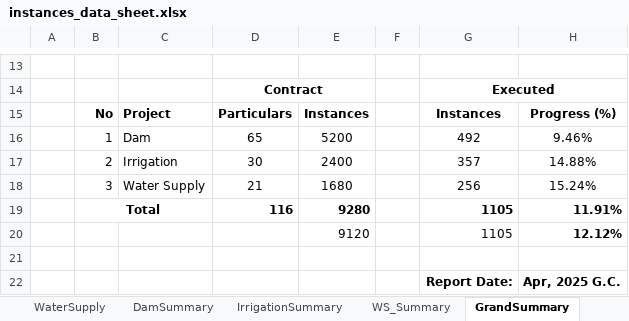
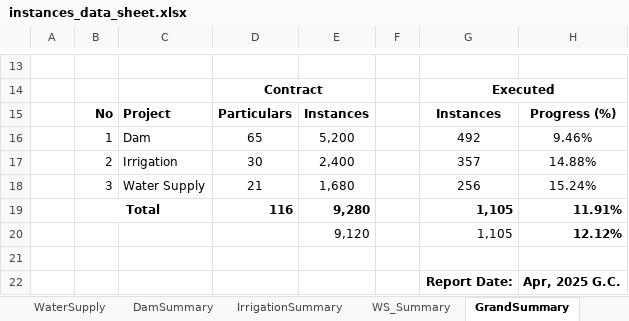
Before and after one commit to mgemoraw/cmi-pro, an Excel workbook: cmi/core/utils/instances_data_sheet.xlsx, sheet GrandSummary, drawn as a sheet; only a part is shown, gaps mark what is left out; values as stored, in another font and other column widths than the file's, no borders; charts and pictures not drawn; removed rows and columns are numbered as before the commit, all else as after; the diff names each change by its address in the sheet, - before the commit and + after, or states it on an @@ line.

```diff
--- a/cmi/core/utils/instances_data_sheet.xlsx (sheet GrandSummary)
+++ b/cmi/core/utils/instances_data_sheet.xlsx (sheet GrandSummary)
-E16: 5200
+E16: 5,200
-E17: 2400
+E17: 2,400
-E18: 1680
+E18: 1,680
-E19: 9280
+E19: 9,280
-G19: 1105
+G19: 1,105
-row 20:  |  |  |  | 9120 |  | 1105 | 12.12%
+row 20:  |  |  |  | 9,120 |  | 1,105 | 12.12%
```
Also changed, not shown: sheet Dam, sheet Irrigation, sheet WaterSupply, sheet WS_Summary, sheet Sheet1, sheet IrrigationSummary, 3 more sheets, charts or pictures, 12 other files.
